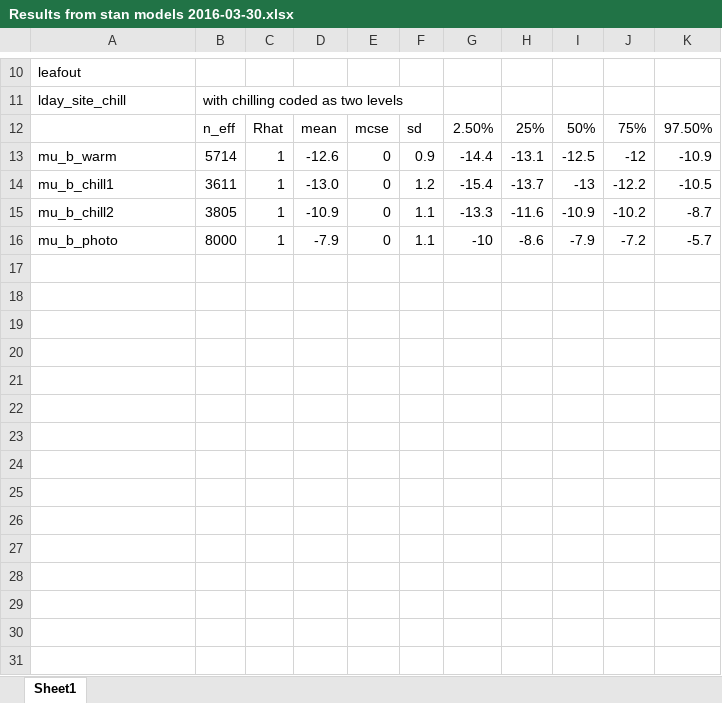
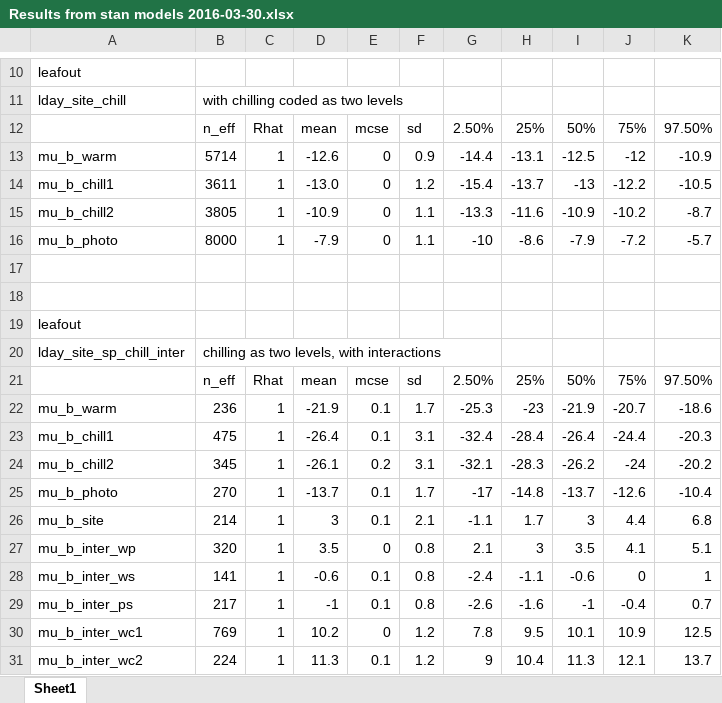
Before and after one commit to lizzieinvancouver/buds, an Excel workbook: analyses/Results from stan models 2016-03-30.xlsx, sheet Sheet1, drawn as a sheet; only a part is shown, gaps mark what is left out; values as stored, in another font and other column widths than the file's, no borders; the diff names each change by its address in the sheet, - before the commit and + after, or states it on an @@ line.

```diff
--- a/analyses/Results from stan models 2016-03-30.xlsx (sheet Sheet1)
+++ b/analyses/Results from stan models 2016-03-30.xlsx (sheet Sheet1)
+row 17: (empty)
+row 18: (empty)
+row 19: leafout
+row 20: lday_site_sp_chill_inter | chilling as two levels, with interactions
+row 21:  | n_eff | Rhat | mean | mcse | sd | 2.50% | 25% | 50% | 75% | 97.50%
+row 22: mu_b_warm | 236 | 1 | -21.9 | 0.1 | 1.7 | -25.3 | -23 | -21.9 | -20.7 | -18.6
+row 23: mu_b_chill1 | 475 | 1 | -26.4 | 0.1 | 3.1 | -32.4 | -28.4 | -26.4 | -24.4 | -20.3
+row 24: mu_b_chill2 | 345 | 1 | -26.1 | 0.2 | 3.1 | -32.1 | -28.3 | -26.2 | -24 | -20.2
+row 25: mu_b_photo | 270 | 1 | -13.7 | 0.1 | 1.7 | -17 | -14.8 | -13.7 | -12.6 | -10.4
+row 26: mu_b_site | 214 | 1 | 3 | 0.1 | 2.1 | -1.1 | 1.7 | 3 | 4.4 | 6.8
+row 27: mu_b_inter_wp | 320 | 1 | 3.5 | 0 | 0.8 | 2.1 | 3 | 3.5 | 4.1 | 5.1
+row 28: mu_b_inter_ws | 141 | 1 | -0.6 | 0.1 | 0.8 | -2.4 | -1.1 | -0.6 | 0 | 1
+row 29: mu_b_inter_ps | 217 | 1 | -1 | 0.1 | 0.8 | -2.6 | -1.6 | -1 | -0.4 | 0.7
+row 30: mu_b_inter_wc1 | 769 | 1 | 10.2 | 0 | 1.2 | 7.8 | 9.5 | 10.1 | 10.9 | 12.5
+row 31: mu_b_inter_wc2 | 224 | 1 | 11.3 | 0.1 | 1.2 | 9 | 10.4 | 11.3 | 12.1 | 13.7
```
Also changed, not shown: 21 other files.
